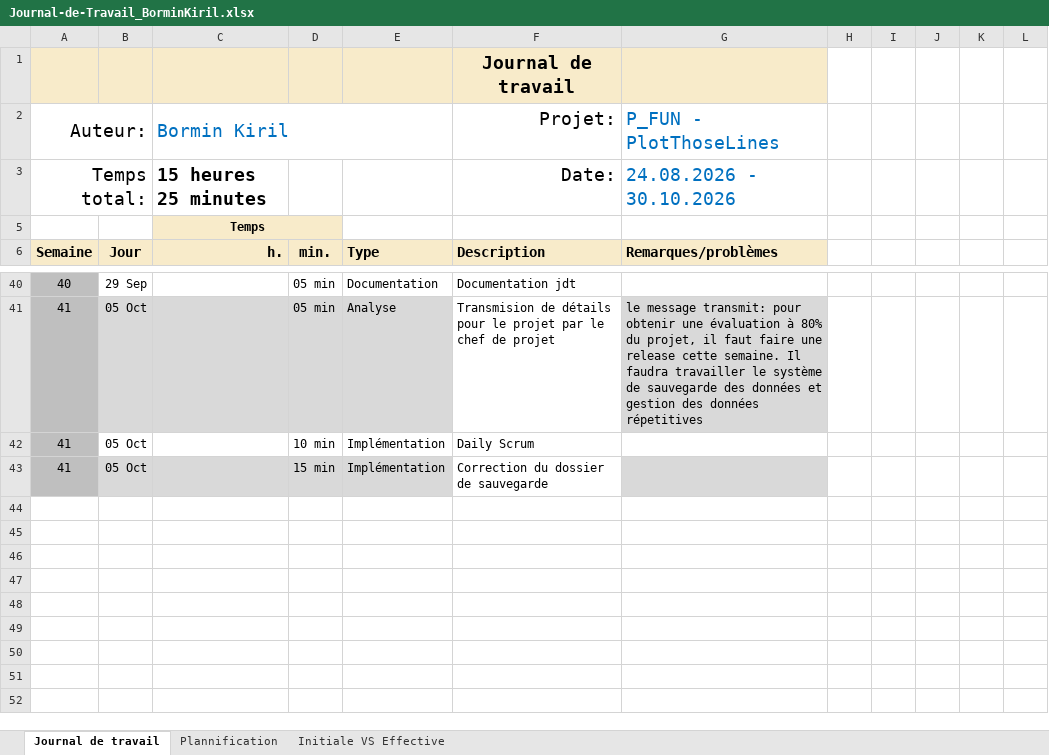
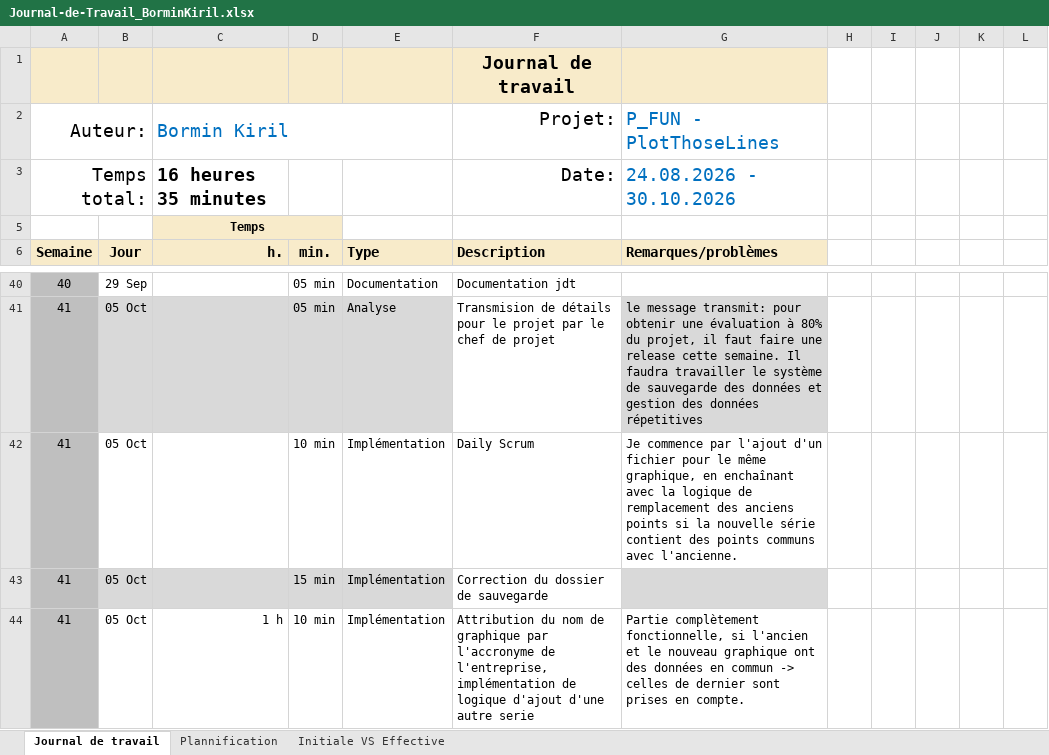
Before and after one commit to kiril-bormin/PlotThoseLines, an Excel workbook: docs/jdt/Journal-de-Travail_BorminKiril.xlsx, sheet Journal de travail, drawn as a sheet; only a part is shown, gaps mark what is left out; values as stored, in another font and other column widths than the file's, no borders; conditional formats and table styles not drawn; the diff names each change by its address in the sheet, - before the commit and + after, or states it on an @@ line.

Commit message:
feat : réaliser la supression d'une série

```diff
--- a/docs/jdt/Journal-de-Travail_BorminKiril.xlsx (sheet Journal de travail)
+++ b/docs/jdt/Journal-de-Travail_BorminKiril.xlsx (sheet Journal de travail)
-C3 (Bormin Kiril): 15 heures 25 minutes
+C3 (Bormin Kiril): 16 heures 35 minutes
-G42 (P_FUN - PlotThoseLines): (empty)
+G42 (P_FUN - PlotThoseLines): Je commence par l'ajout d'un fichier pour le même graphique, en enchaînant avec la logique de remplacement des anciens points si la nouvelle série contient des points communs avec l'ancienne.
+row 44: 41 | 05 Oct | 1 h | 10 min | Implémentation | Attribution du nom de graphique par l'accronyme de l'entreprise, implémentation de logique d'ajout d'une autre serie | Partie complètement fonctionnelle, si l'ancien et le nouveau graphique ont des données en commun -> celles de dernier sont prises en compte.
```
Also changed, not shown: sheet Plannification, hidden cells, charts or pictures, 1 other file.
